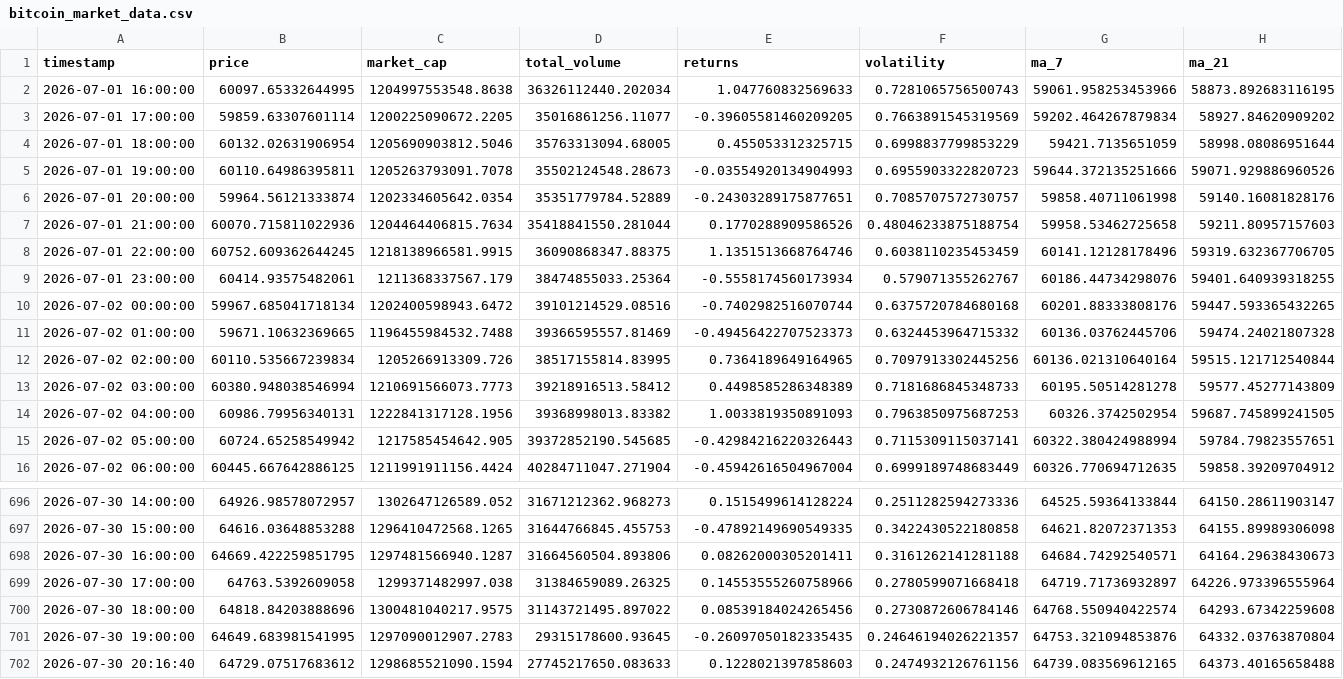
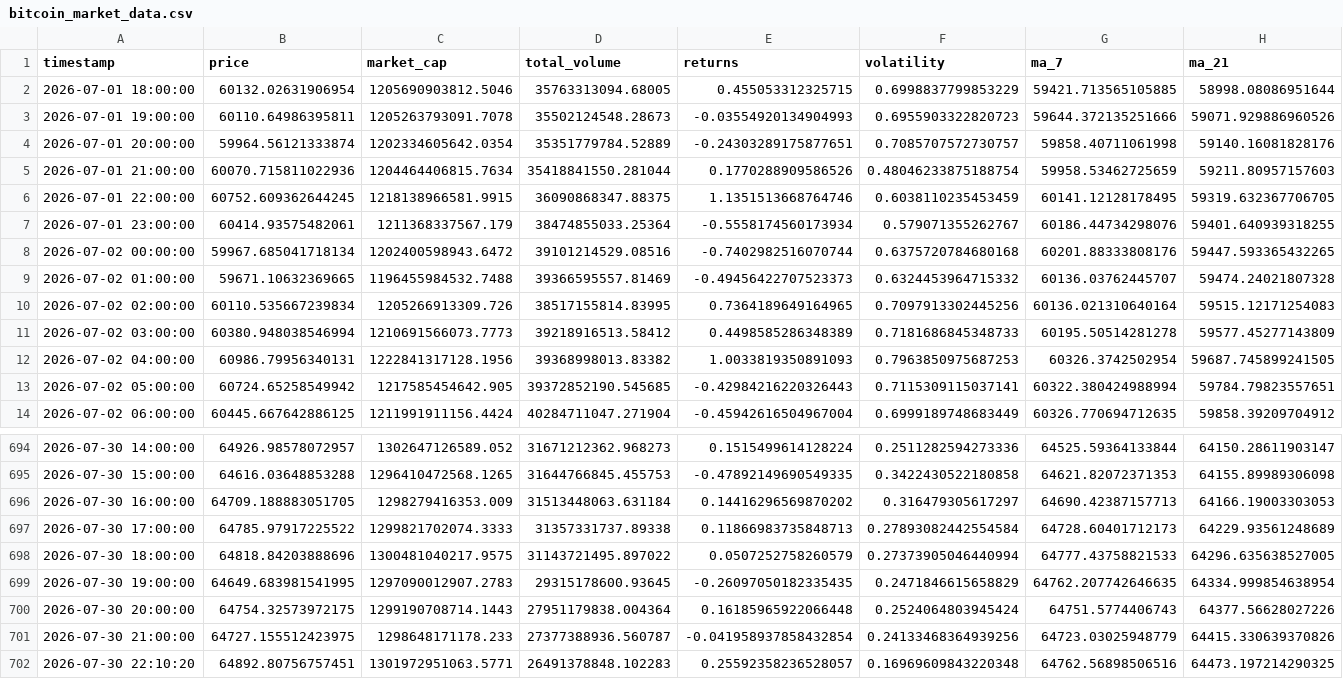
Before and after one commit to ProsperOdali/Bitcoin-tracker, a CSV file: data/bitcoin_market_data.csv, drawn as a sheet; only a part is shown, gaps mark what is left out; the diff covers the shown part only.

```diff
--- a/data/bitcoin_market_data.csv
+++ b/data/bitcoin_market_data.csv
@@ -1,13 +1,11 @@
 timestamp,price,market_cap,total_volume,returns,volatility,ma_7,ma_21
-2026-07-01 16:00:00,60097.65332644995,1204997553548.8638,36326112440.202034,1.047760832569633,0.7281065756500743,59061.958253453966,58873.892683116195
-2026-07-01 17:00:00,59859.63307601114,1200225090672.2205,35016861256.11077,-0.39605581460209205,0.7663891545319569,59202.464267879834,58927.84620909202
-2026-07-01 18:00:00,60132.02631906954,1205690903812.5046,35763313094.68005,0.455053312325715,0.6998837799853229,59421.7135651059,58998.08086951644
+2026-07-01 18:00:00,60132.02631906954,1205690903812.5046,35763313094.68005,0.455053312325715,0.6998837799853229,59421.713565105885,58998.08086951644
 2026-07-01 19:00:00,60110.64986395811,1205263793091.7078,35502124548.28673,-0.03554920134904993,0.6955903322820723,59644.372135251666,59071.929886960526
 2026-07-01 20:00:00,59964.56121333874,1202334605642.0354,35351779784.52889,-0.24303289175877651,0.7085707572730757,59858.40711061998,59140.16081828176
-2026-07-01 21:00:00,60070.715811022936,1204464406815.7634,35418841550.281044,0.1770288909586526,0.48046233875188754,59958.53462725658,59211.80957157603
-2026-07-01 22:00:00,60752.609362644245,1218138966581.9915,36090868347.88375,1.1351513668764746,0.6038110235453459,60141.12128178496,59319.632367706705
+2026-07-01 21:00:00,60070.715811022936,1204464406815.7634,35418841550.281044,0.1770288909586526,0.48046233875188754,59958.53462725659,59211.80957157603
+2026-07-01 22:00:00,60752.609362644245,1218138966581.9915,36090868347.88375,1.1351513668764746,0.6038110235453459,60141.12128178495,59319.632367706705
 2026-07-01 23:00:00,60414.93575482061,1211368337567.179,38474855033.25364,-0.5558174560173934,0.579071355262767,60186.44734298076,59401.640939318255
 2026-07-02 00:00:00,59967.685041718134,1202400598943.6472,39101214529.08516,-0.7402982516070744,0.6375720784680168,60201.88333808176,59447.593365432265
-2026-07-02 01:00:00,59671.10632369665,1196455984532.7488,39366595557.81469,-0.49456422707523373,0.6324453964715332,60136.03762445706,59474.24021807328
-2026-07-02 02:00:00,60110.535667239834,1205266913309.726,38517155814.83995,0.7364189649164965,0.7097913302445256,60136.021310640164,59515.121712540844
+2026-07-02 01:00:00,59671.10632369665,1196455984532.7488,39366595557.81469,-0.49456422707523373,0.6324453964715332,60136.03762445707,59474.24021807328
+2026-07-02 02:00:00,60110.535667239834,1205266913309.726,38517155814.83995,0.7364189649164965,0.7097913302445256,60136.021310640164,59515.12171254083
 2026-07-02 03:00:00,60380.948038546994,1210691566073.7773,39218916513.58412,0.4498585286348389,0.7181686845348733,60195.50514281278,59577.45277143809
@@ -697,6 +695,8 @@ timestamp,price,market_cap,total_volume,returns,volatility,ma_7,ma_21
 2026-07-30 15:00:00,64616.03648853288,1296410472568.1265,31644766845.455753,-0.47892149690549335,0.3422430522180858,64621.82072371353,64155.89989306098
-2026-07-30 16:00:00,64669.422259851795,1297481566940.1287,31664560504.893806,0.08262000305201411,0.3161262141281188,64684.74292540571,64164.29638430673
-2026-07-30 17:00:00,64763.5392609058,1299371482997.038,31384659089.26325,0.14553555260758966,0.2780599071668418,64719.71736932897,64226.973396555964
-2026-07-30 18:00:00,64818.84203888696,1300481040217.9575,31143721495.897022,0.08539184024265456,0.2730872606784146,64768.550940422574,64293.67342259608
-2026-07-30 19:00:00,64649.683981541995,1297090012907.2783,29315178600.93645,-0.26097050182335435,0.24646194026221357,64753.321094853876,64332.03763870804
-2026-07-30 20:16:40,64729.07517683612,1298685521090.1594,27745217650.083633,0.1228021397858603,0.2474932126761156,64739.083569612165,64373.40165658488
+2026-07-30 16:00:00,64709.188883051705,1298279416353.009,31513448063.631184,0.14416296569870202,0.316479305617297,64690.42387157713,64166.19003303053
+2026-07-30 17:00:00,64785.97917225522,1299821702074.3333,31357331737.89338,0.11866983735848713,0.27893082442554584,64728.60401712173,64229.93561248689
+2026-07-30 18:00:00,64818.84203888696,1300481040217.9575,31143721495.897022,0.0507252758260579,0.27373905046440994,64777.43758821533,64296.635638527005
+2026-07-30 19:00:00,64649.683981541995,1297090012907.2783,29315178600.93645,-0.26097050182335435,0.2471846615658829,64762.207742646635,64334.999854638954
+2026-07-30 20:00:00,64754.32573972175,1299190708714.1443,27951179838.004364,0.16185965922066448,0.2524064803945424,64751.5774406743,64377.56628027226
+2026-07-30 21:00:00,64727.155512423975,1298648171178.233,27377388936.560787,-0.041958937858432854,0.24133468364939256,64723.03025948779,64415.330639370826
+2026-07-30 22:10:20,64892.80756757451,1301972951063.5771,26491378848.102283,0.25592358236528057,0.16969609843220348,64762.56898506516,64473.197214290325
```
Also changed, not shown: 107 edited cells elsewhere in this file.
